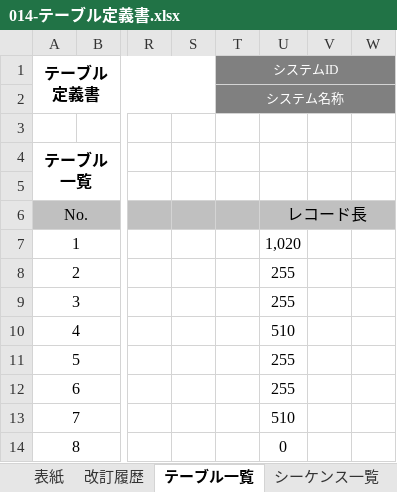
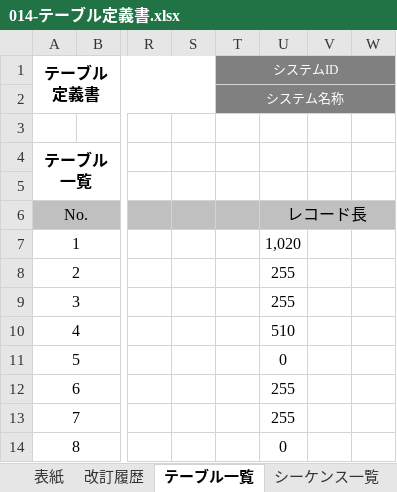
Before and after one commit to yama-tk/dev, an Excel workbook: 010-外部設計/014-テーブル定義書.xlsx, sheet テーブル一覧, drawn as a sheet; only a part is shown, gaps mark what is left out; values as stored, in another font and other column widths than the file's, no borders; the diff names each change by its address in the sheet, - before the commit and + after, or states it on an @@ line.

```diff
--- a/010-外部設計/014-テーブル定義書.xlsx (sheet テーブル一覧)
+++ b/010-外部設計/014-テーブル定義書.xlsx (sheet テーブル一覧)
-U11: 255
+U11: 0
-U13: 510
+U13: 255
```
Also changed, not shown: sheet テーブル定義 (users), sheet テーブル定義 (histories), sheet 改訂履歴, sheet シーケンス一覧, sheet テーブル定義 (items_in_cart), sheet 表紙, 000-要件定義/003-WBS.xlsx, 010-外部設計/015-ER図.xlsx, 51 other files.
